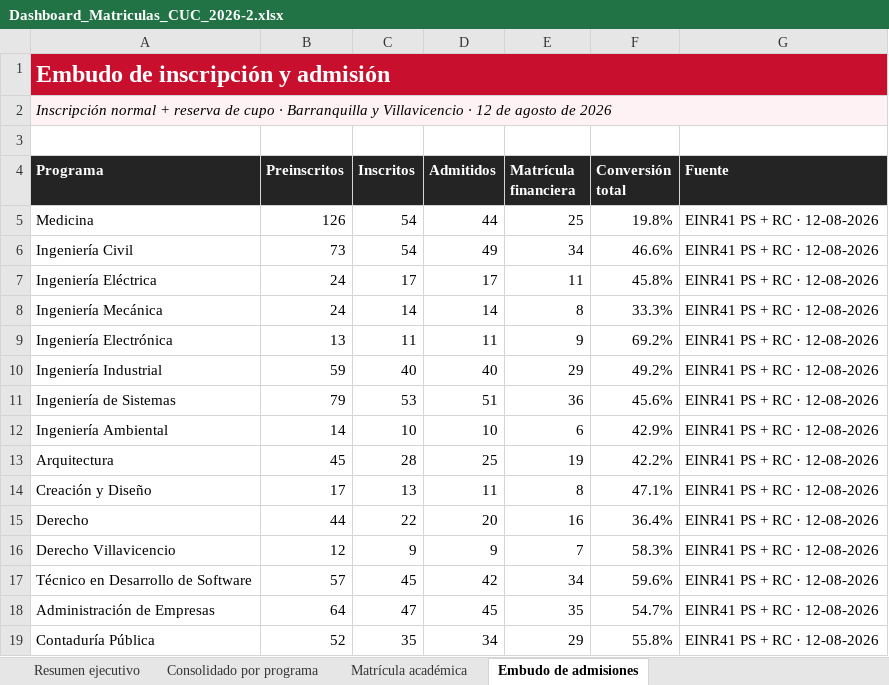
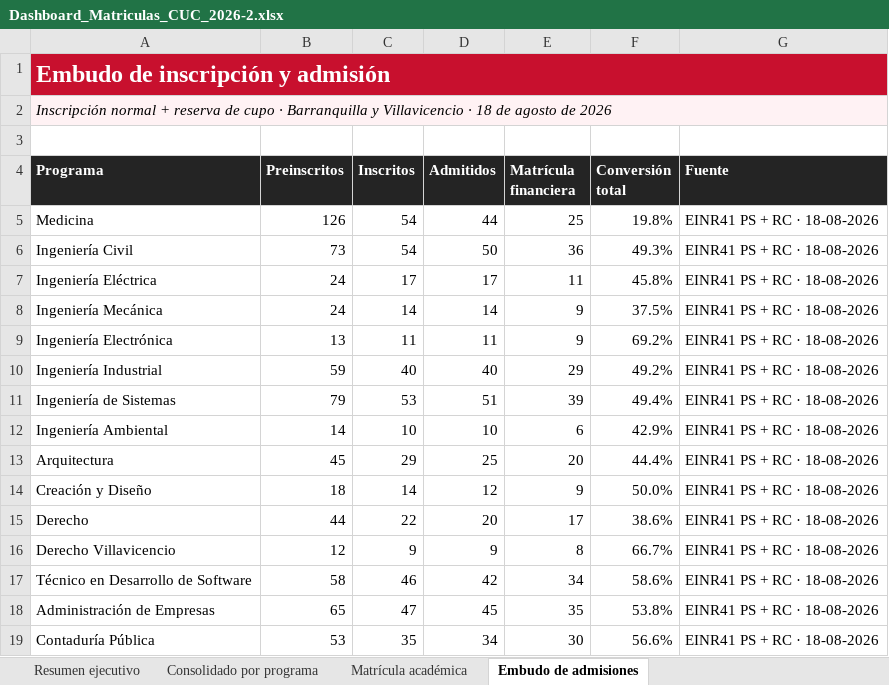
Before and after one commit to wiljajibe/dashboardcuc, an Excel workbook: Dashboard_Matriculas_CUC_2026-2.xlsx, sheet Embudo de admisiones, drawn as a sheet; only a part is shown; values as stored, in another font and other column widths than the file's, no borders; the diff covers the shown part only; the diff names each change by its address in the sheet, - before the commit and + after, or states it on an @@ line.

Commit message:
Actualiza dashboard con corte del 18 de agosto

```diff
--- a/Dashboard_Matriculas_CUC_2026-2.xlsx (sheet Embudo de admisiones)
+++ b/Dashboard_Matriculas_CUC_2026-2.xlsx (sheet Embudo de admisiones)
-A2 (Programa): …Villavicencio · 12 de agosto…
+A2 (Programa): …Villavicencio · 18 de agosto…
-G5:G19 (Fuente): EINR41 PS + RC · 12-08-2026
+G5:G19 (Fuente): EINR41 PS + RC · 18-08-2026
-D6 (Admitidos): 49
+D6 (Admitidos): 50
-E6 (Matrícula financiera): 34
+E6 (Matrícula financiera): 36
-F6 (Conversión total): 46.6%
+F6 (Conversión total): 49.3%
-E8 (Matrícula financiera): 8
+E8 (Matrícula financiera): 9
-F8 (Conversión total): 33.3%
+F8 (Conversión total): 37.5%
-E11 (Matrícula financiera): 36
+E11 (Matrícula financiera): 39
-F11 (Conversión total): 45.6%
+F11 (Conversión total): 49.4%
-C13 (Inscritos): 28
+C13 (Inscritos): 29
-E13 (Matrícula financiera): 19
+E13 (Matrícula financiera): 20
-F13 (Conversión total): 42.2%
+F13 (Conversión total): 44.4%
-B14 (Preinscritos): 17
+B14 (Preinscritos): 18
-C14 (Inscritos): 13
+C14 (Inscritos): 14
-D14 (Admitidos): 11
+D14 (Admitidos): 12
-E14 (Matrícula financiera): 8
+E14 (Matrícula financiera): 9
-F14 (Conversión total): 47.1%
+F14 (Conversión total): 50.0%
-E15 (Matrícula financiera): 16
+E15 (Matrícula financiera): 17
-F15 (Conversión total): 36.4%
+F15 (Conversión total): 38.6%
-E16 (Matrícula financiera): 7
+E16 (Matrícula financiera): 8
-F16 (Conversión total): 58.3%
+F16 (Conversión total): 66.7%
-B17 (Preinscritos): 57
+B17 (Preinscritos): 58
-C17 (Inscritos): 45
+C17 (Inscritos): 46
-F17 (Conversión total): 59.6%
+F17 (Conversión total): 58.6%
-B18 (Preinscritos): 64
+B18 (Preinscritos): 65
-F18 (Conversión total): 54.7%
+F18 (Conversión total): 53.8%
-B19 (Preinscritos): 52
+B19 (Preinscritos): 53
-E19 (Matrícula financiera): 29
+E19 (Matrícula financiera): 30
-F19 (Conversión total): 55.8%
+F19 (Conversión total): 56.6%
```
Also changed, not shown: 23 edited cells elsewhere in this sheet, sheet Consolidado por programa, sheet Matrícula académica, sheet Resumen ejecutivo, formulas that keep their value, 19 other files.
